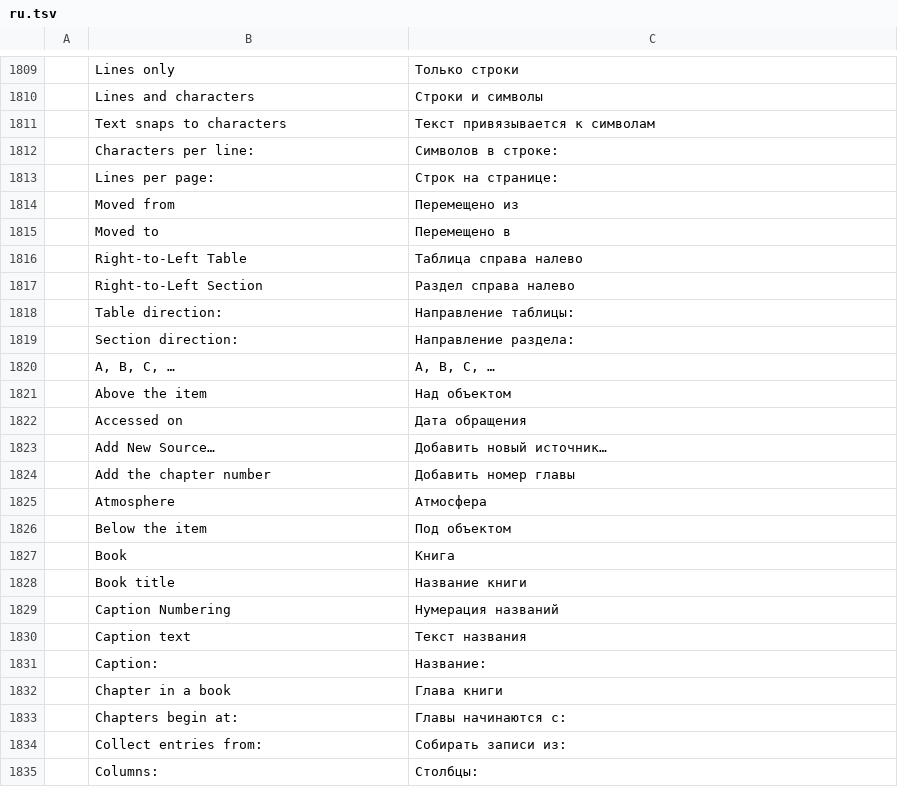
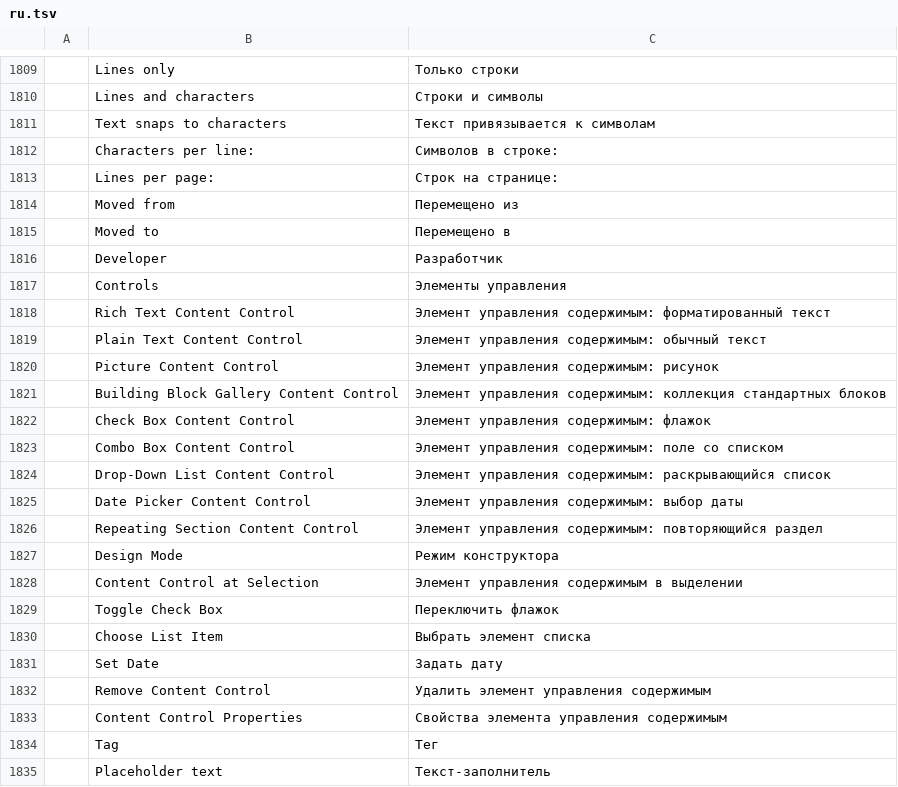
Before and after one commit to 0x-fork/wordcraft, a TSV file: crates/ui-egui/src/i18n/ru.tsv, drawn as a sheet; only a part is shown, gaps mark what is left out; the shorter side is filled out with more unchanged rows; the diff covers the shown part only; the diff names each change by its address in the sheet, - before the commit and + after, or states it on an @@ line.

```diff
--- a/crates/ui-egui/src/i18n/ru.tsv
+++ b/crates/ui-egui/src/i18n/ru.tsv
+row 1816:  | Developer | Разработчик
+row 1817:  | Controls | Элементы управления
+row 1818:  | Rich Text Content Control | Элемент управления содержимым: форматированный текст
+row 1819:  | Plain Text Content Control | Элемент управления содержимым: обычный текст
+row 1820:  | Picture Content Control | Элемент управления содержимым: рисунок
+row 1821:  | Building Block Gallery Content Control | Элемент управления содержимым: коллекция стандартных блоков
+row 1822:  | Check Box Content Control | Элемент управления содержимым: флажок
+row 1823:  | Combo Box Content Control | Элемент управления содержимым: поле со списком
+row 1824:  | Drop-Down List Content Control | Элемент управления содержимым: раскрывающийся список
+row 1825:  | Date Picker Content Control | Элемент управления содержимым: выбор даты
+row 1826:  | Repeating Section Content Control | Элемент управления содержимым: повторяющийся раздел
+row 1827:  | Design Mode | Режим конструктора
+row 1828:  | Content Control at Selection | Элемент управления содержимым в выделении
+row 1829:  | Toggle Check Box | Переключить флажок
+row 1830:  | Choose List Item | Выбрать элемент списка
+row 1831:  | Set Date | Задать дату
+row 1832:  | Remove Content Control | Удалить элемент управления содержимым
+row 1833:  | Content Control Properties | Свойства элемента управления содержимым
@@ row 1905 moved to row 1834: Tag @@
+row 1835:  | Placeholder text | Текст-заполнитель
```
Also changed, not shown: 12 added rows elsewhere in this file, crates/ui-egui/src/i18n/es.tsv, crates/ui-egui/src/i18n/ja.tsv, 46 other files.
